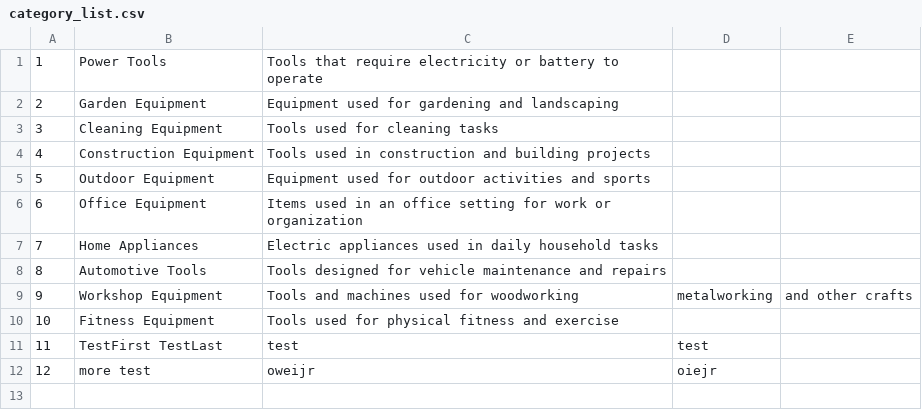
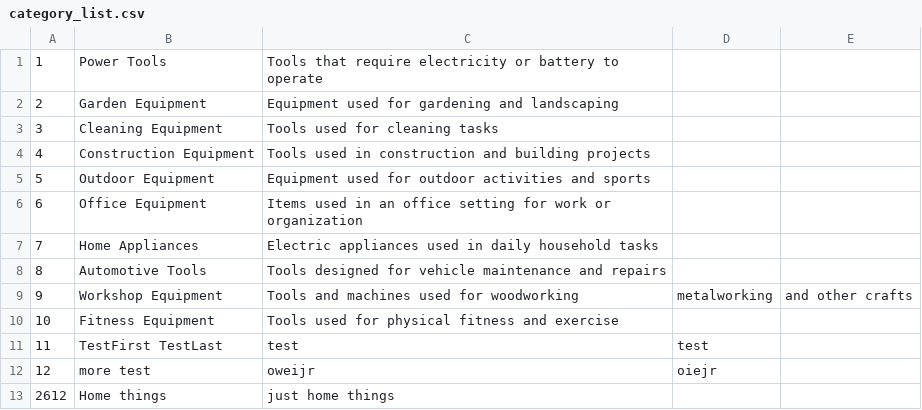
Before and after one commit to Kwantingwong/cpsy200, a CSV file: cpsy200/Resources/Res/category_list.csv, drawn as a sheet; the diff names each change by its address in the sheet, - before the commit and + after, or states it on an @@ line.

```diff
--- a/cpsy200/Resources/Res/category_list.csv
+++ b/cpsy200/Resources/Res/category_list.csv
+row 13: 2612 | Home things | just home things
```
Also changed, not shown: cpsy200/Resources/Res/customer_list.csv, 53 other files.
